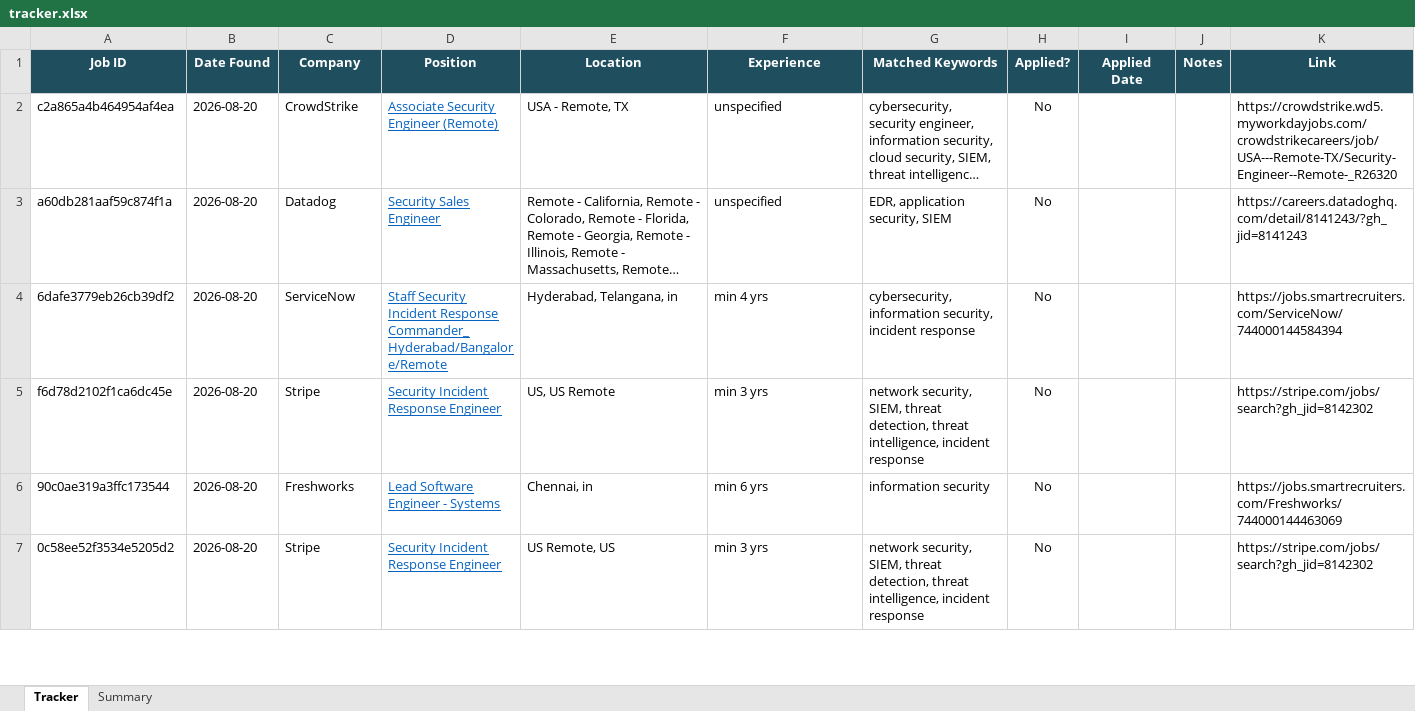
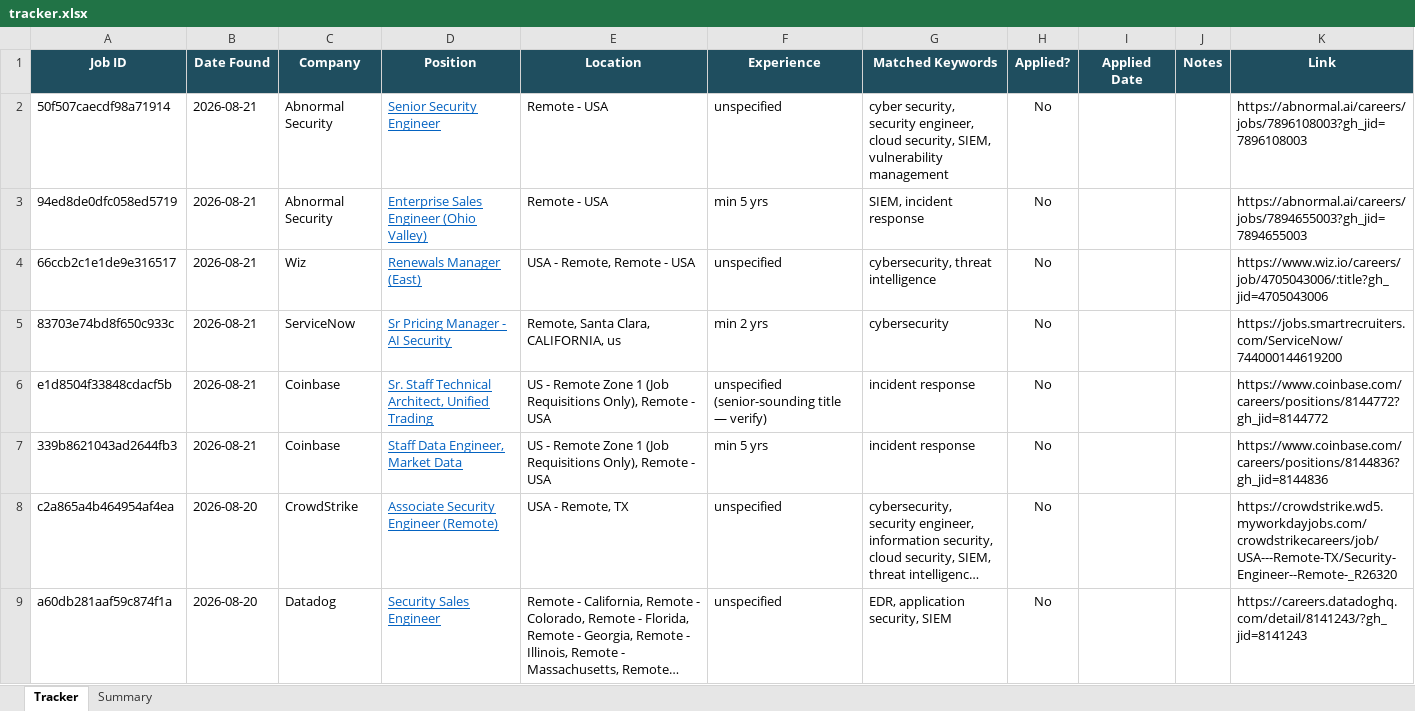
Before and after one commit to rajattiwari-stack/job-sentinel, an Excel workbook: tracker.xlsx, sheet Tracker, drawn as a sheet; only a part is shown; the shorter side is filled out with more unchanged rows; long unchanged cells end in …; values as stored, in another font and other column widths than the file's, no borders; conditional formats not drawn; the diff names each change by its address in the sheet, - before the commit and + after, or states it on an @@ line.

```diff
--- a/tracker.xlsx (sheet Tracker)
+++ b/tracker.xlsx (sheet Tracker)
+row 2: 50f507caecdf98a71914 | 2026-08-21 | Abnormal Security | Senior Security Engineer | Remote - USA | unspecified | cyber security, security engineer, cloud security, SIEM, vulnerability management | No |  |  | https://abnormal.ai/careers/jobs/7896108003?gh_jid=7896108003
+row 3: 94ed8de0dfc058ed5719 | 2026-08-21 | Abnormal Security | Enterprise Sales Engineer (Ohio Valley) | Remote - USA | min 5 yrs | SIEM, incident response | No |  |  | https://abnormal.ai/careers/jobs/7894655003?gh_jid=7894655003
+row 4: 66ccb2c1e1de9e316517 | 2026-08-21 | Wiz | Renewals Manager (East) | USA - Remote, Remote - USA | unspecified | cybersecurity, threat intelligence | No |  |  | https://www.wiz.io/careers/job/4705043006/:title?gh_jid=4705043006
+row 5: 83703e74bd8f650c933c | 2026-08-21 | ServiceNow | Sr Pricing Manager - AI Security | Remote, Santa Clara, CALIFORNIA, us | min 2 yrs | cybersecurity | No |  |  | https://jobs.smartrecruiters.com/ServiceNow/744000144619200
+row 6: e1d8504f33848cdacf5b | 2026-08-21 | Coinbase | Sr. Staff Technical Architect, Unified Trading | US - Remote Zone 1 (Job Requisitions Only), Remote - USA | unspecified (senior-sounding title — verify) | incident response | No |  |  | https://www.coinbase.com/careers/positions/8144772?gh_jid=8144772
+row 7: 339b8621043ad2644fb3 | 2026-08-21 | Coinbase | Staff Data Engineer, Market Data | US - Remote Zone 1 (Job Requisitions Only), Remote - USA | min 5 yrs | incident response | No |  |  | https://www.coinbase.com/careers/positions/8144836?gh_jid=8144836
```
Also changed, not shown: 1 other file.
